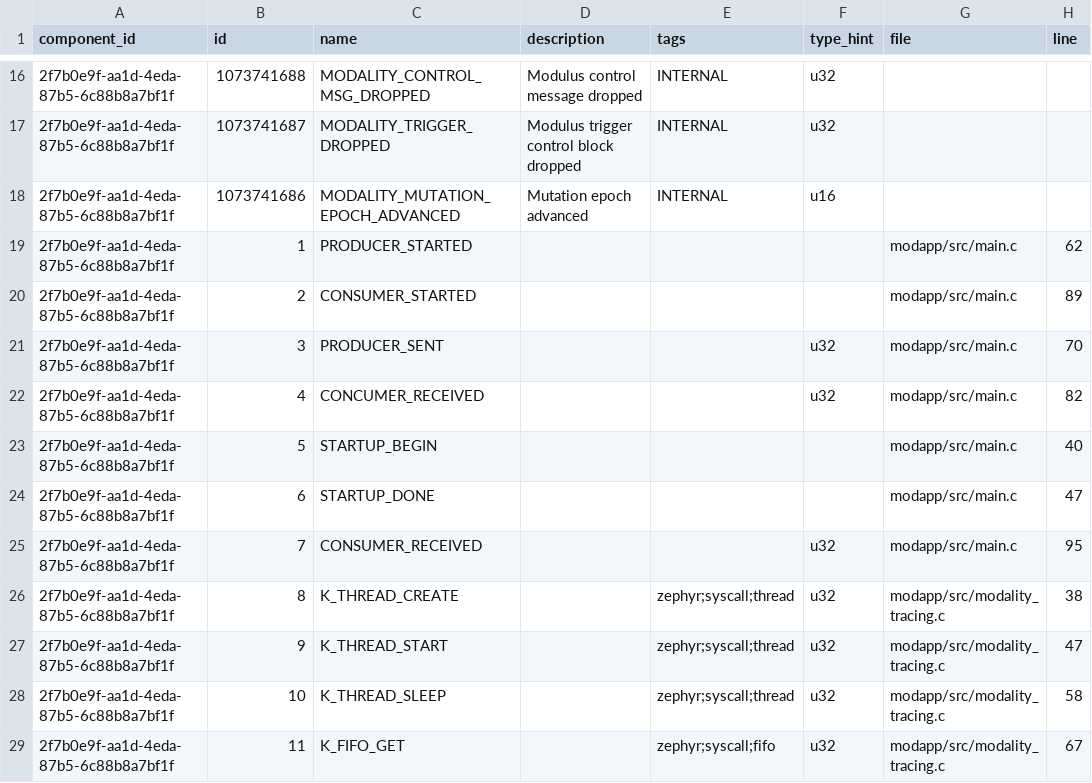
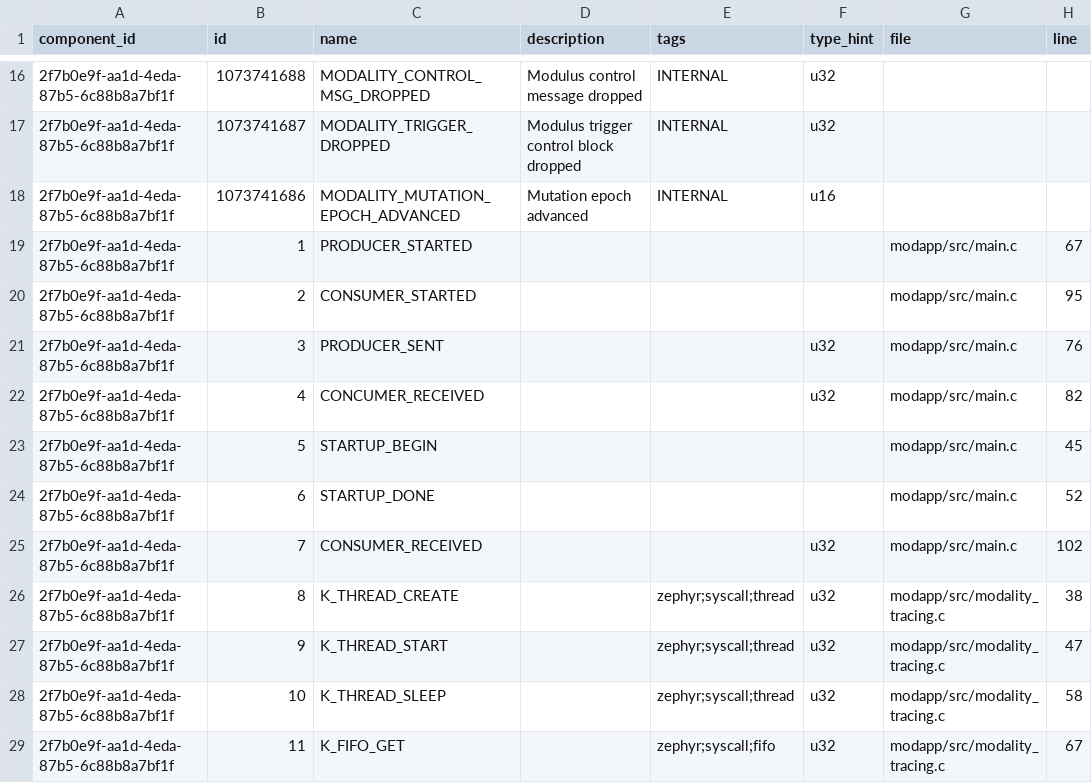
Before and after one commit to auxoncorp/modality-zephyr, a CSV file: modality-manifests/events.csv, drawn as a sheet; only a part is shown, gaps mark what is left out.

```diff
--- a/modality-manifests/events.csv
+++ b/modality-manifests/events.csv
@@ -18,9 +18,9 @@ component_id,id,name,description,tags,type_hint,file,line
 2f7b0e9f-aa1d-4eda-87b5-6c88b8a7bf1f,1073741686,MODALITY_MUTATION_EPOCH_ADVANCED,Mutation epoch advanced,INTERNAL,u16,,
-2f7b0e9f-aa1d-4eda-87b5-6c88b8a7bf1f,1,PRODUCER_STARTED,,,,modapp/src/main.c,62
-2f7b0e9f-aa1d-4eda-87b5-6c88b8a7bf1f,2,CONSUMER_STARTED,,,,modapp/src/main.c,89
-2f7b0e9f-aa1d-4eda-87b5-6c88b8a7bf1f,3,PRODUCER_SENT,,,u32,modapp/src/main.c,70
+2f7b0e9f-aa1d-4eda-87b5-6c88b8a7bf1f,1,PRODUCER_STARTED,,,,modapp/src/main.c,67
+2f7b0e9f-aa1d-4eda-87b5-6c88b8a7bf1f,2,CONSUMER_STARTED,,,,modapp/src/main.c,95
+2f7b0e9f-aa1d-4eda-87b5-6c88b8a7bf1f,3,PRODUCER_SENT,,,u32,modapp/src/main.c,76
 2f7b0e9f-aa1d-4eda-87b5-6c88b8a7bf1f,4,CONCUMER_RECEIVED,,,u32,modapp/src/main.c,82
-2f7b0e9f-aa1d-4eda-87b5-6c88b8a7bf1f,5,STARTUP_BEGIN,,,,modapp/src/main.c,40
-2f7b0e9f-aa1d-4eda-87b5-6c88b8a7bf1f,6,STARTUP_DONE,,,,modapp/src/main.c,47
-2f7b0e9f-aa1d-4eda-87b5-6c88b8a7bf1f,7,CONSUMER_RECEIVED,,,u32,modapp/src/main.c,95
+2f7b0e9f-aa1d-4eda-87b5-6c88b8a7bf1f,5,STARTUP_BEGIN,,,,modapp/src/main.c,45
+2f7b0e9f-aa1d-4eda-87b5-6c88b8a7bf1f,6,STARTUP_DONE,,,,modapp/src/main.c,52
+2f7b0e9f-aa1d-4eda-87b5-6c88b8a7bf1f,7,CONSUMER_RECEIVED,,,u32,modapp/src/main.c,102
 2f7b0e9f-aa1d-4eda-87b5-6c88b8a7bf1f,8,K_THREAD_CREATE,,zephyr;syscall;thread,u32,modapp/src/modality_tracing.c,38
```
Also changed, not shown: modality-manifests/probes.csv, 8 other files.
